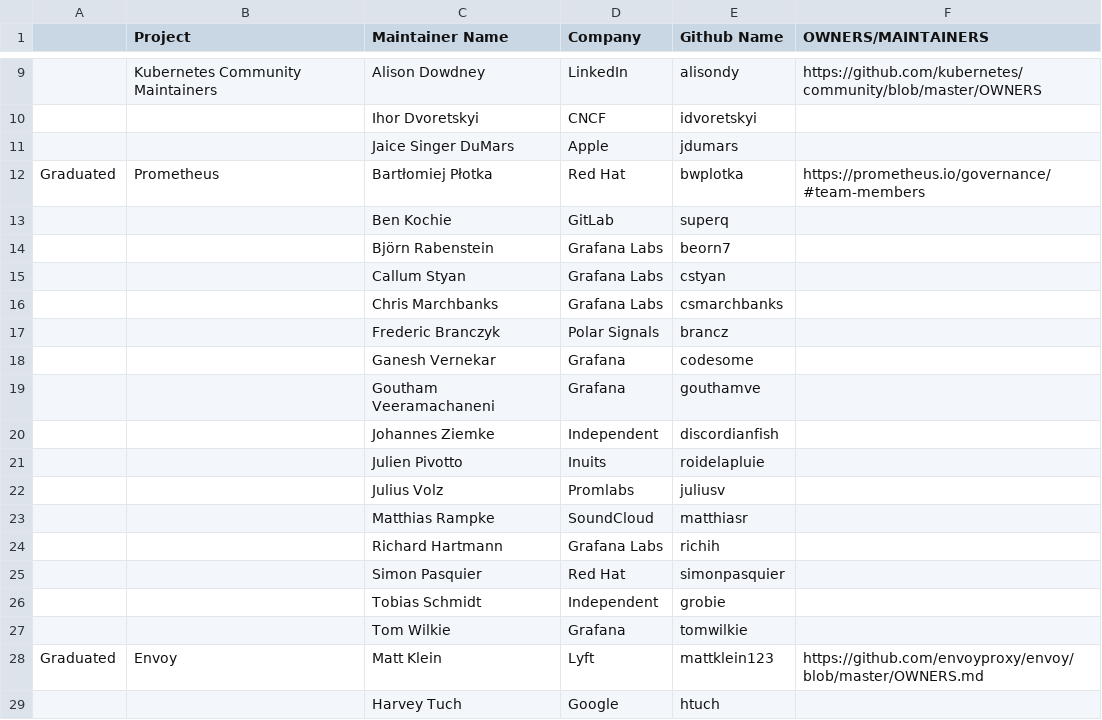
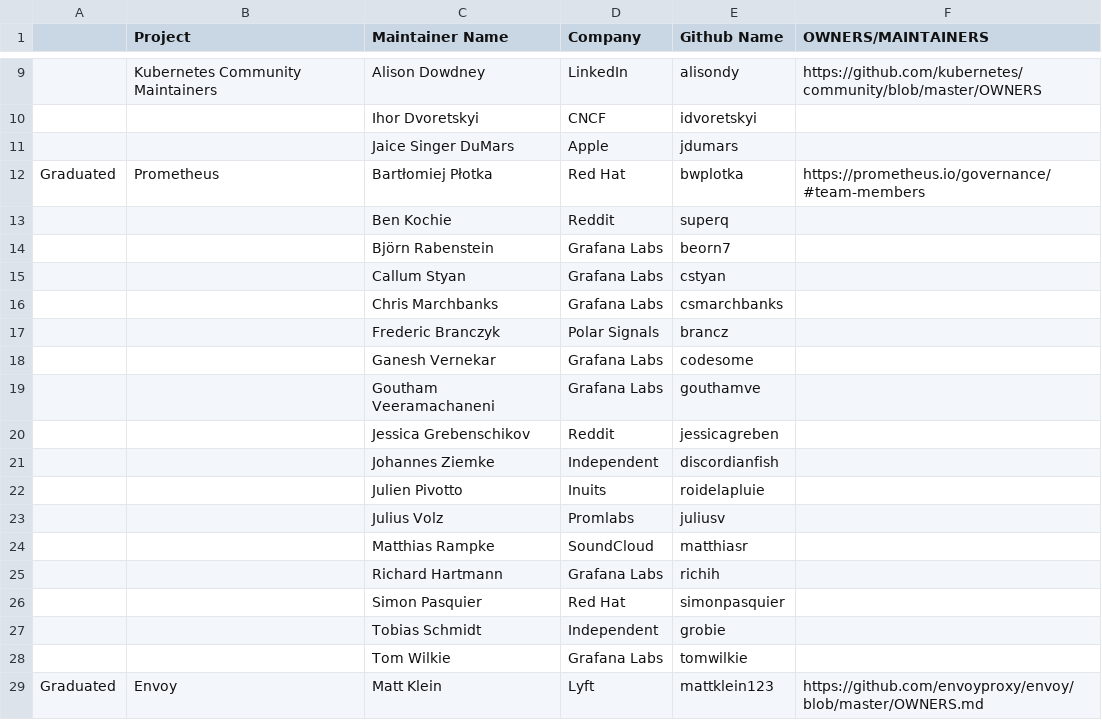
Before and after one commit to apreuavar6/cncf-foundation, a CSV file: project-maintainers.csv, drawn as a sheet; only a part is shown, gaps mark what is left out; the shorter side is filled out with more unchanged rows; addresses are those after the commit; the diff names each change by its address in the sheet, - before the commit and + after, or states it on an @@ line.

Commit message:
Update Prometheus maintainers
Signed-off-by: Julien Pivotto <roidelapluie@inuits.eu>

```diff
--- a/project-maintainers.csv
+++ b/project-maintainers.csv
-D13 (Company): GitLab
+D13 (Company): Reddit
-D18:D19 (Company): Grafana
+D18:D19 (Company): Grafana Labs
+row 20:  |  | Jessica Grebenschikov | Reddit | jessicagreben
-D28 (Company): Grafana
+D28 (Company): Grafana Labs
```
